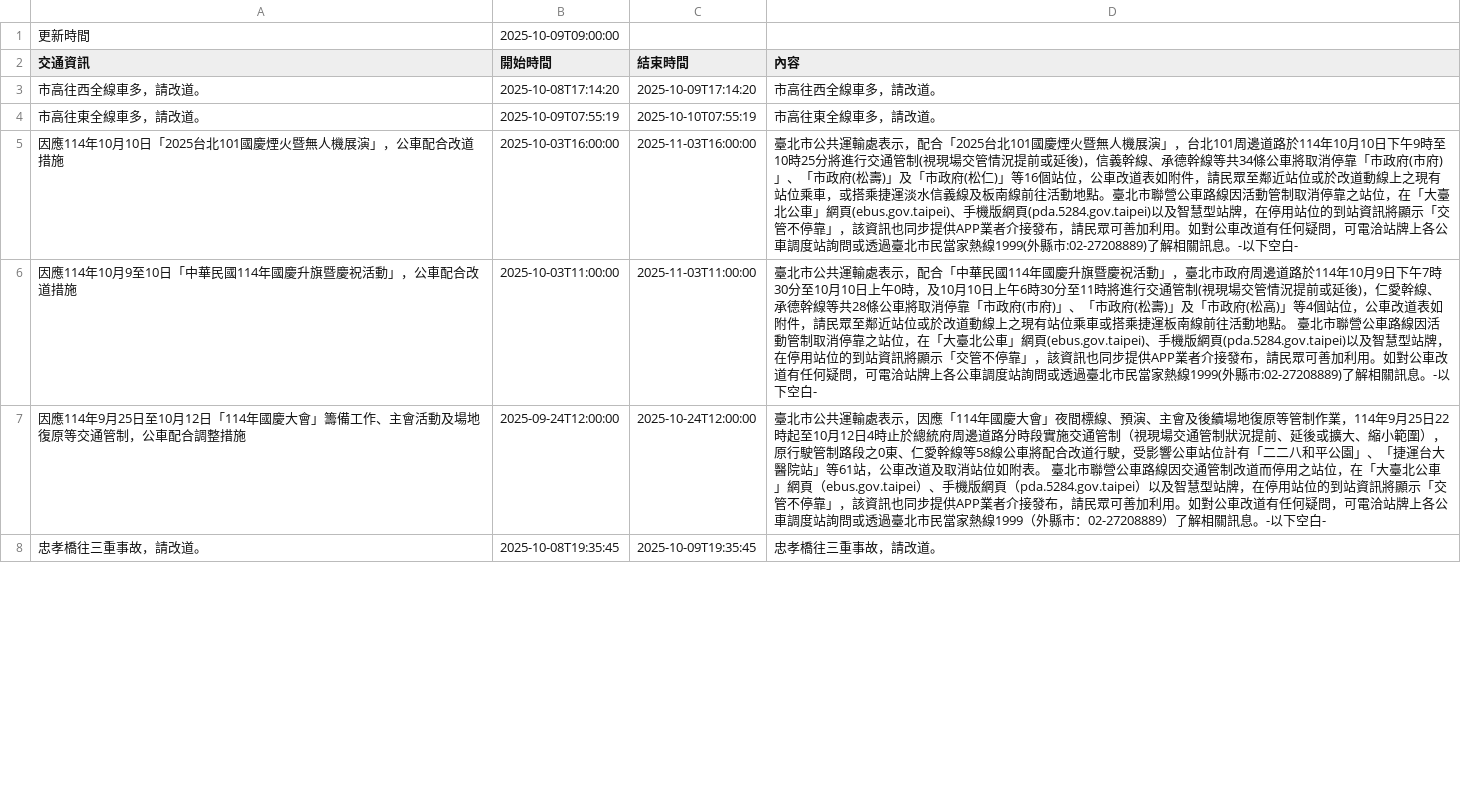
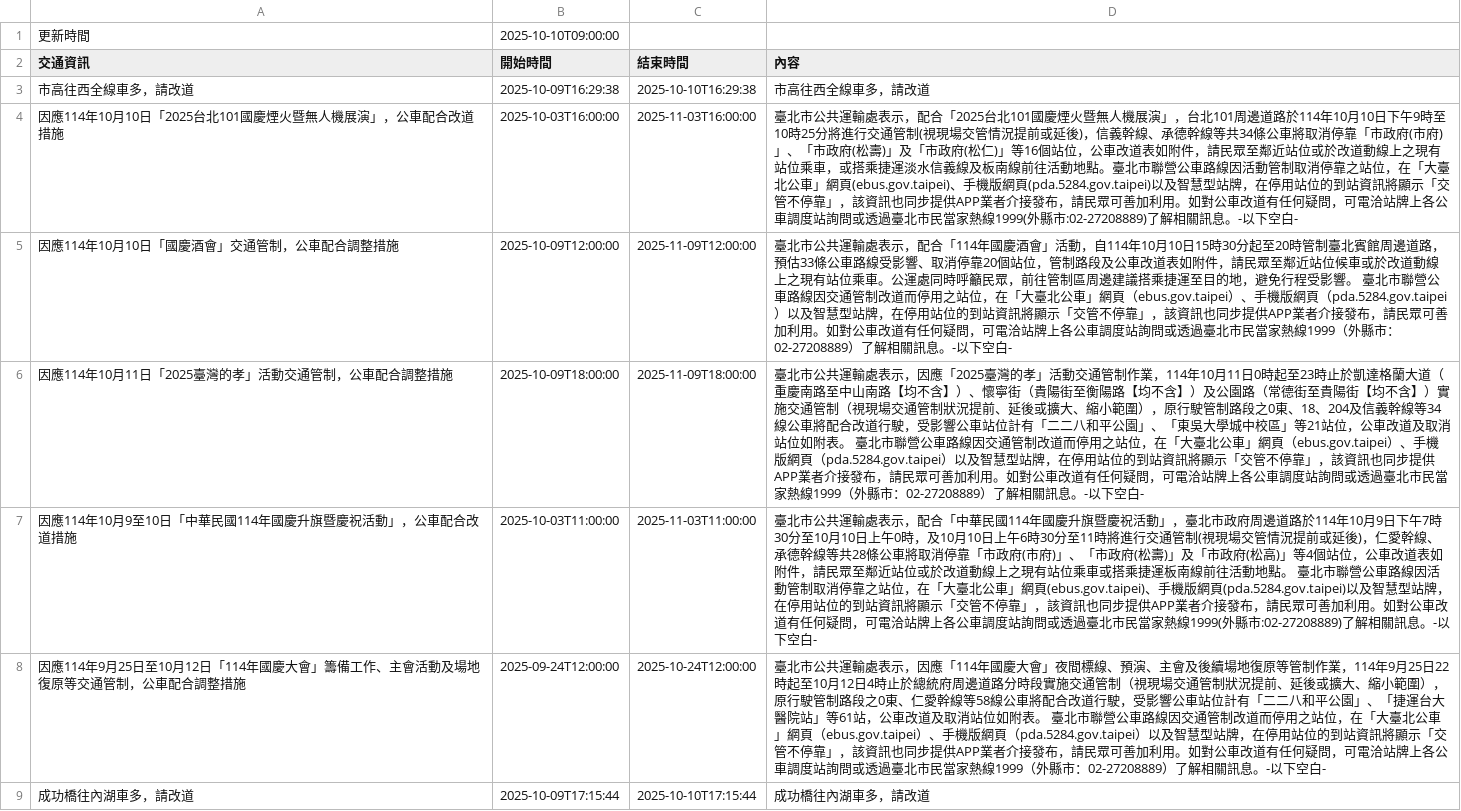
Before and after one commit to Brian-Su-tech/Open_Flatform_Mid, a CSV file: api.csv, drawn as a sheet; only a part is shown; the diff covers the shown part only.

Commit message:
daily crawl

```diff
--- a/api.csv
+++ b/api.csv
@@ -1,8 +1,9 @@
-更新時間,2025-10-09T09:00:00
+更新時間,2025-10-10T09:00:00
 交通資訊,開始時間,結束時間,內容
-市高往西全線車多，請改道。,2025-10-08T17:14:20,2025-10-09T17:14:20,市高往西全線車多，請改道。
-市高往東全線車多，請改道。,2025-10-09T07:55:19,2025-10-10T07:55:19,市高往東全線車多，請改道。
+市高往西全線車多，請改道,2025-10-09T16:29:38,2025-10-10T16:29:38,市高往西全線車多，請改道
 因應114年10月10日「2025台北101國慶煙火暨無人機展演」，公車配合改道措施,2025-10-03T16:00:00,2025-11-03T16:00:00,臺北市公共運輸處表示，配合「2025台北101國慶煙火暨無人機展演」，台北101周邊道路於114年10月10日下午9時至10時25分將進行交通管制(視現場交管情況提前或延後)，信義幹線、承德幹線等共34條公車將取消停靠「市政府(市府)」、「市政府(松壽)」及「市政府(松仁)」等16個站位，公車改道表如附件，請民眾至鄰近站位或於改道動線上之現有站位乘車，或搭乘捷運淡水信義線及板南線前往活動地點。臺北市聯營公車路線因活動管制取消停靠之站位，在「大臺北公車」網頁(ebus.gov.taipei)、手機版網頁(pda.5284.gov.taipei)以及智慧型站牌，在停用站位的到站資訊將顯示「交管不停靠」，該資訊也同步提供APP業者介接發布，請民眾可善加利用。如對公車改道有任何疑問，可電洽站牌上各公車調度站詢問或透過臺北市民當家熱線1999(外縣市:02-27208889)了解相關訊息。-以下空白-
+因應114年10月10日「國慶酒會」交通管制，公車配合調整措施,2025-10-09T12:00:00,2025-11-09T12:00:00,　　臺北市公共運輸處表示，配合「114年國慶酒會」活動，自114年10月10日15時30分起至20時管制臺北賓館周邊道路，預估33條公車路線受影響、取消停靠20個站位，管制路段及公車改道表如附件，請民眾至鄰近站位候車或於改道動線上之現有站位乘車。公運處同時呼籲民眾，前往管制區周邊建議搭乘捷運至目的地，避免行程受影響。　　臺北市聯營公車路線因交通管制改道而停用之站位，在「大臺北公車」網頁（ebus.gov.taipei）、手機版網頁（pda.5284.gov.taipei）以及智慧型站牌，在停用站位的到站資訊將顯示「交管不停靠」，該資訊也同步提供APP業者介接發布，請民眾可善加利用。如對公車改道有任何疑問，可電洽站牌上各公車調度站詢問或透過臺北市民當家熱線1999（外縣市：02-27208889）了解相關訊息。-以下空白-
+因應114年10月11日「2025臺灣的孝」活動交通管制，公車配合調整措施,2025-10-09T18:00:00,2025-11-09T18:00:00,　　臺北市公共運輸處表示，因應「2025臺灣的孝」活動交通管制作業，114年10月11日0時起至23時止於凱達格蘭大道（重慶南路至中山南路【均不含】）、懷寧街（貴陽街至衡陽路【均不含】）及公園路（常德街至貴陽街【均不含】）實施交通管制（視現場交通管制狀況提前、延後或擴大、縮小範圍），原行駛管制路段之0東、18、204及信義幹線等34線公車將配合改道行駛，受影響公車站位計有「二二八和平公園」、「東吳大學城中校區」等21站位，公車改道及取消站位如附表。　　臺北市聯營公車路線因交通管制改道而停用之站位，在「大臺北公車」網頁（ebus.gov.taipei）、手機版網頁（pda.5284.gov.taipei）以及智慧型站牌，在停用站位的到站資訊將顯示「交管不停靠」，該資訊也同步提供APP業者介接發布，請民眾可善加利用。如對公車改道有任何疑問，可電洽站牌上各公車調度站詢問或透過臺北市民當家熱線1999（外縣市：02-27208889）了解相關訊息。-以下空白-
 因應114年10月9至10日「中華民國114年國慶升旗暨慶祝活動」，公車配合改道措施,2025-10-03T11:00:00,2025-11-03T11:00:00,　　臺北市公共運輸處表示，配合「中華民國114年國慶升旗暨慶祝活動」，臺北市政府周邊道路於114年10月9日下午7時30分至10月10日上午0時，及10月10日上午6時30分至11時將進行交通管制(視現場交管情況提前或延後)，仁愛幹線、承德幹線等共28條公車將取消停靠「市政府(市府)」、「市政府(松壽)」及「市政府(松高)」等4個站位，公車改道表如附件，請民眾至鄰近站位或於改道動線上之現有站位乘車或搭乘捷運板南線前往活動地點。　　臺北市聯營公車路線因活動管制取消停靠之站位，在「大臺北公車」網頁(ebus.gov.taipei)、手機版網頁(pda.5284.gov.taipei)以及智慧型站牌，在停用站位的到站資訊將顯示「交管不停靠」，該資訊也同步提供APP業者介接發布，請民眾可善加利用。如對公車改道有任何疑問，可電洽站牌上各公車調度站詢問或透過臺北市民當家熱線1999(外縣市:02-27208889)了解相關訊息。-以下空白-
 因應114年9月25日至10月12日「114年國慶大會」籌備工作、主會活動及場地復原等交通管制，公車配合調整措施,2025-09-24T12:00:00,2025-10-24T12:00:00,　　臺北市公共運輸處表示，因應「114年國慶大會」夜間標線、預演、主會及後續場地復原等管制作業，114年9月25日22時起至10月12日4時止於總統府周邊道路分時段實施交通管制（視現場交通管制狀況提前、延後或擴大、縮小範圍），原行駛管制路段之0東、仁愛幹線等58線公車將配合改道行駛，受影響公車站位計有「二二八和平公園」、「捷運台大醫院站」等61站，公車改道及取消站位如附表。　　臺北市聯營公車路線因交通管制改道而停用之站位，在「大臺北公車」網頁（ebus.gov.taipei）、手機版網頁（pda.5284.gov.taipei）以及智慧型站牌，在停用站位的到站資訊將顯示「交管不停靠」，該資訊也同步提供APP業者介接發布，請民眾可善加利用。如對公車改道有任何疑問，可電洽站牌上各公車調度站詢問或透過臺北市民當家熱線1999（外縣市：02-27208889）了解相關訊息。-以下空白-
-忠孝橋往三重事故，請改道。,2025-10-08T19:35:45,2025-10-09T19:35:45,忠孝橋往三重事故，請改道。
+成功橋往內湖車多，請改道,2025-10-09T17:15:44,2025-10-10T17:15:44,成功橋往內湖車多，請改道
```
Also changed, not shown: 7 added rows and 6 edited cells elsewhere in this file.
